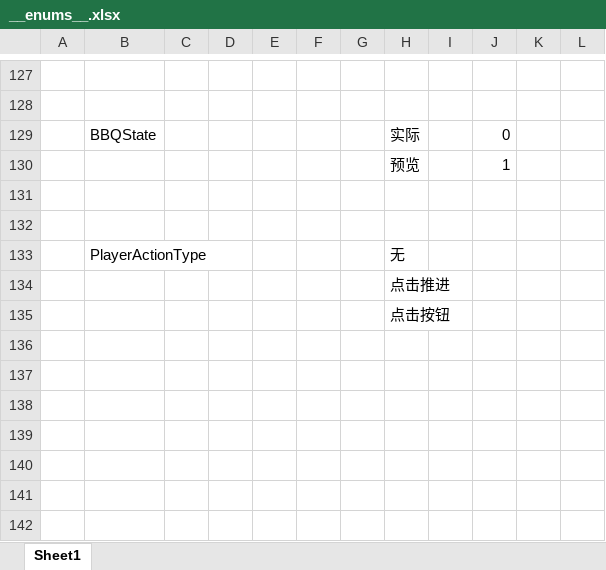
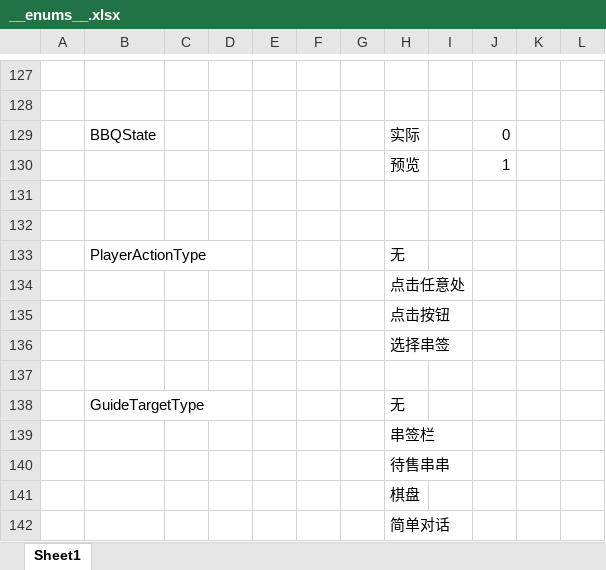
Before and after one commit to Jaeger0624/BBQ-Heaven, an Excel workbook: Config/Datas/__enums__.xlsx, sheet Sheet1, drawn as a sheet; only a part is shown, gaps mark what is left out; values as stored, in another font and other column widths than the file's, no borders; the diff names each change by its address in the sheet, - before the commit and + after, or states it on an @@ line.

```diff
--- a/Config/Datas/__enums__.xlsx (sheet Sheet1)
+++ b/Config/Datas/__enums__.xlsx (sheet Sheet1)
-H134: 点击推进
+H134: 点击任意处
+row 136:  |  |  |  |  |  |  | 选择串签
+row 137: (empty)
+row 138:  | GuideTargetType |  |  |  |  |  | 无
+row 139:  |  |  |  |  |  |  | 串签栏
+row 140:  |  |  |  |  |  |  | 待售串串
+row 141:  |  |  |  |  |  |  | 棋盘
+row 142:  |  |  |  |  |  |  | 简单对话
```
Also changed, not shown: Config/Datas/GuideStepDatas/GuideSteps.xlsx, Config/Datas/__beans__.xlsx, 31 other files.
